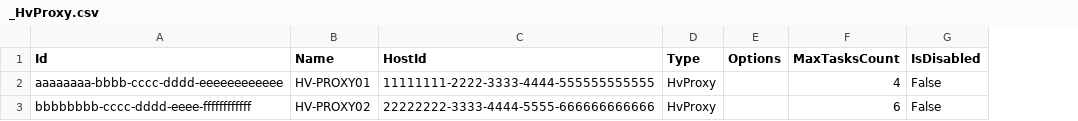
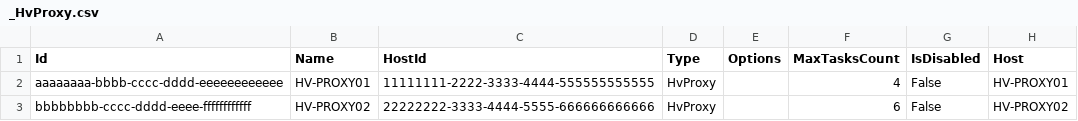
Before and after one commit to VeeamHub/veeam-healthcheck, a CSV file: vHC/HC_Reporting/Tools/GoldenBaselines/VBRConfig-v13-MsSql/_HvProxy.csv, drawn as a sheet; the diff names each change by its address in the sheet, - before the commit and + after, or states it on an @@ line.

```diff
--- a/vHC/HC_Reporting/Tools/GoldenBaselines/VBRConfig-v13-MsSql/_HvProxy.csv
+++ b/vHC/HC_Reporting/Tools/GoldenBaselines/VBRConfig-v13-MsSql/_HvProxy.csv
+column H (Host), rows 2-3: HV-PROXY01 | HV-PROXY02
```
Also changed, not shown: vHC/HC_Reporting/Tools/GoldenBaselines/VBRConfig-v13-MsSql/_CdpProxy.csv, vHC/HC_Reporting/Tools/GoldenBaselines/VBRConfig-v13-PostgreSql/_CdpProxy.csv, 3 other files.
